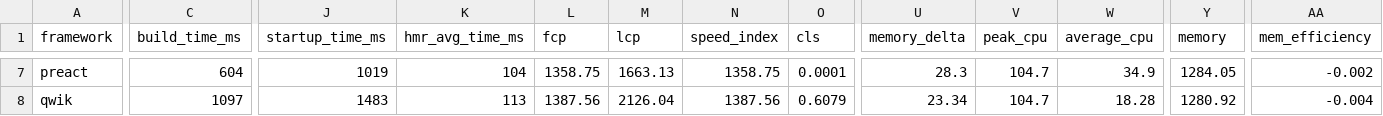
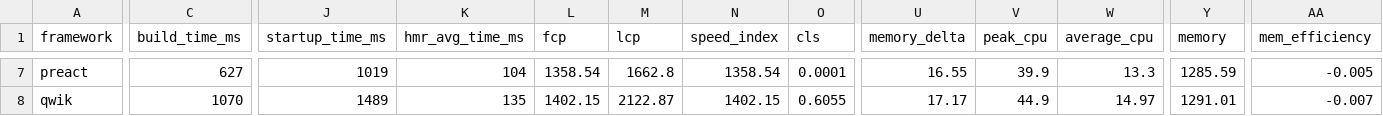
Before and after one commit to liuwanwan92/ct-framework-benchmarks-e85d88e1, a TSV file: summary/summary.tsv, drawn as a sheet; only a part is shown, gaps mark what is left out; the diff covers the shown part only; the diff names each change by its address in the sheet, - before the commit and + after, or states it on an @@ line.

```diff
--- a/summary/summary.tsv
+++ b/summary/summary.tsv
-C7 (build_time_ms): 604
+C7 (build_time_ms): 627
-L7 (fcp): 1358.75
+L7 (fcp): 1358.54
-M7 (lcp): 1663.13
+M7 (lcp): 1662.8
-N7 (speed_index): 1358.75
+N7 (speed_index): 1358.54
-U7 (memory_delta): 28.3
+U7 (memory_delta): 16.55
-V7 (peak_cpu): 104.7
+V7 (peak_cpu): 39.9
-W7 (average_cpu): 34.9
+W7 (average_cpu): 13.3
-Y7 (memory): 1284.05
+Y7 (memory): 1285.59
-AA7 (mem_efficiency): -0.002
+AA7 (mem_efficiency): -0.005
-C8 (build_time_ms): 1097
+C8 (build_time_ms): 1070
-J8 (startup_time_ms): 1483
+J8 (startup_time_ms): 1489
-K8 (hmr_avg_time_ms): 113
+K8 (hmr_avg_time_ms): 135
-L8 (fcp): 1387.56
+L8 (fcp): 1402.15
-M8 (lcp): 2126.04
+M8 (lcp): 2122.87
-N8 (speed_index): 1387.56
+N8 (speed_index): 1402.15
-O8 (cls): 0.6079
+O8 (cls): 0.6055
-U8 (memory_delta): 23.34
+U8 (memory_delta): 17.17
-V8 (peak_cpu): 104.7
+V8 (peak_cpu): 44.9
-W8 (average_cpu): 18.28
+W8 (average_cpu): 14.97
-Y8 (memory): 1280.92
+Y8 (memory): 1291.01
-AA8 (mem_efficiency): -0.004
+AA8 (mem_efficiency): -0.007
```
Also changed, not shown: 121 edited cells elsewhere in this file, 25 other files.
